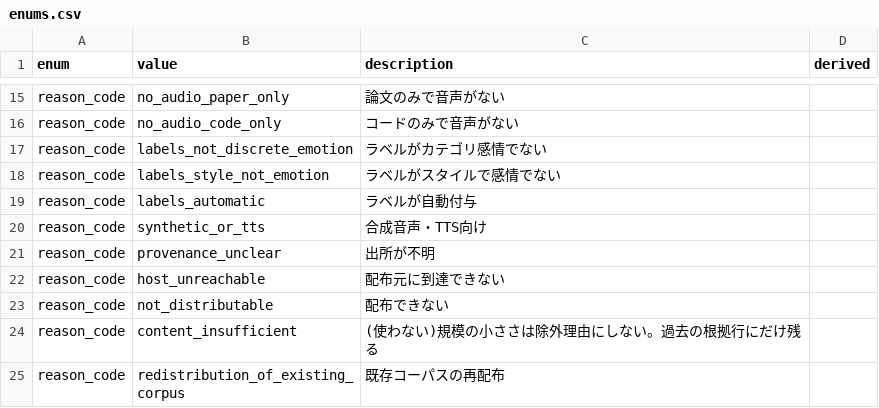
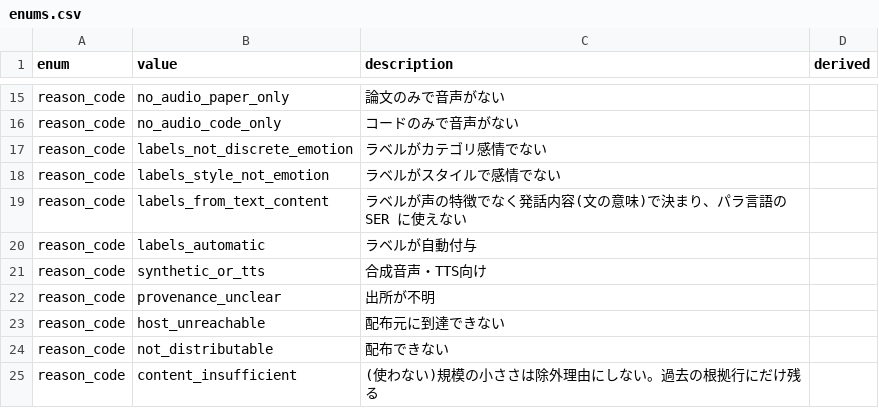
Before and after one commit to itoten/ser_dataset_db, a CSV file: schema/enums.csv, drawn as a sheet; only a part is shown, gaps mark what is left out; the shorter side is filled out with more unchanged rows; the diff names each change by its address in the sheet, - before the commit and + after, or states it on an @@ line.

```diff
--- a/schema/enums.csv
+++ b/schema/enums.csv
+row 19: reason_code | labels_from_text_content | ラベルが声の特徴でなく発話内容(文の意味)で決まり、パラ言語の SER に使えない
```
Also changed, not shown: data/datasets.csv, views/datasets_wide.csv, 4 other files.
